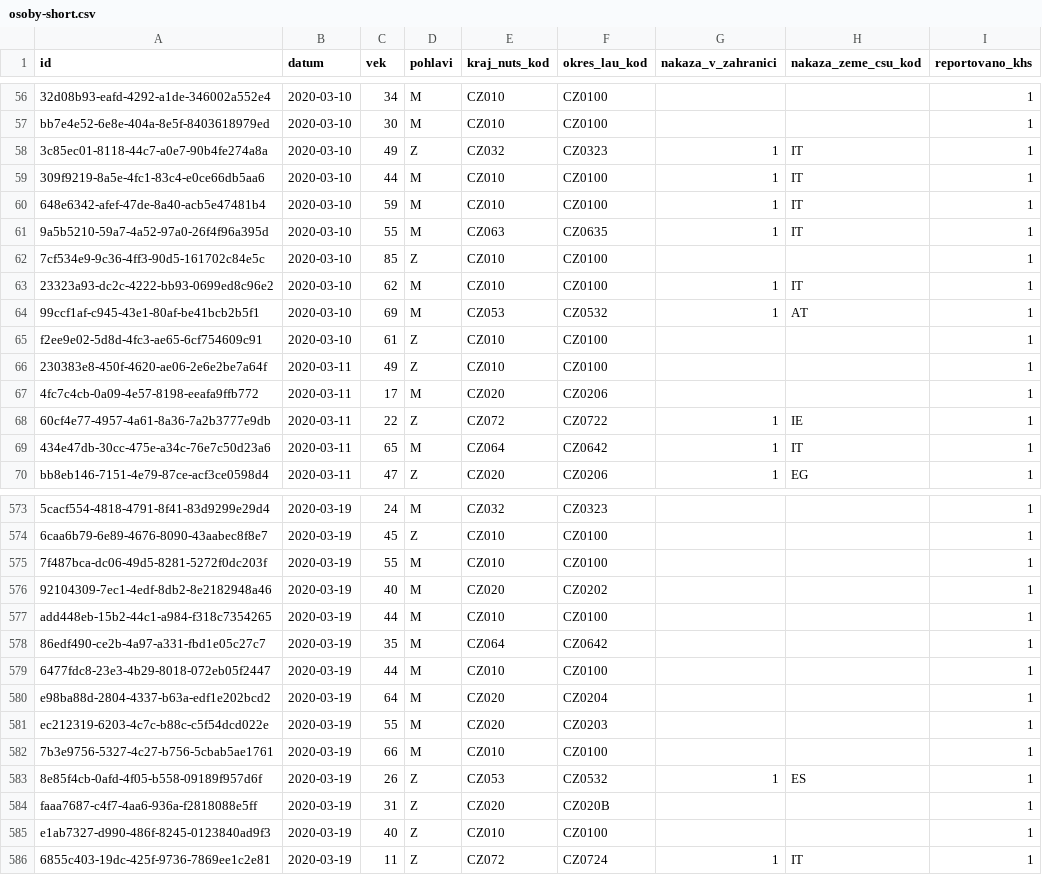
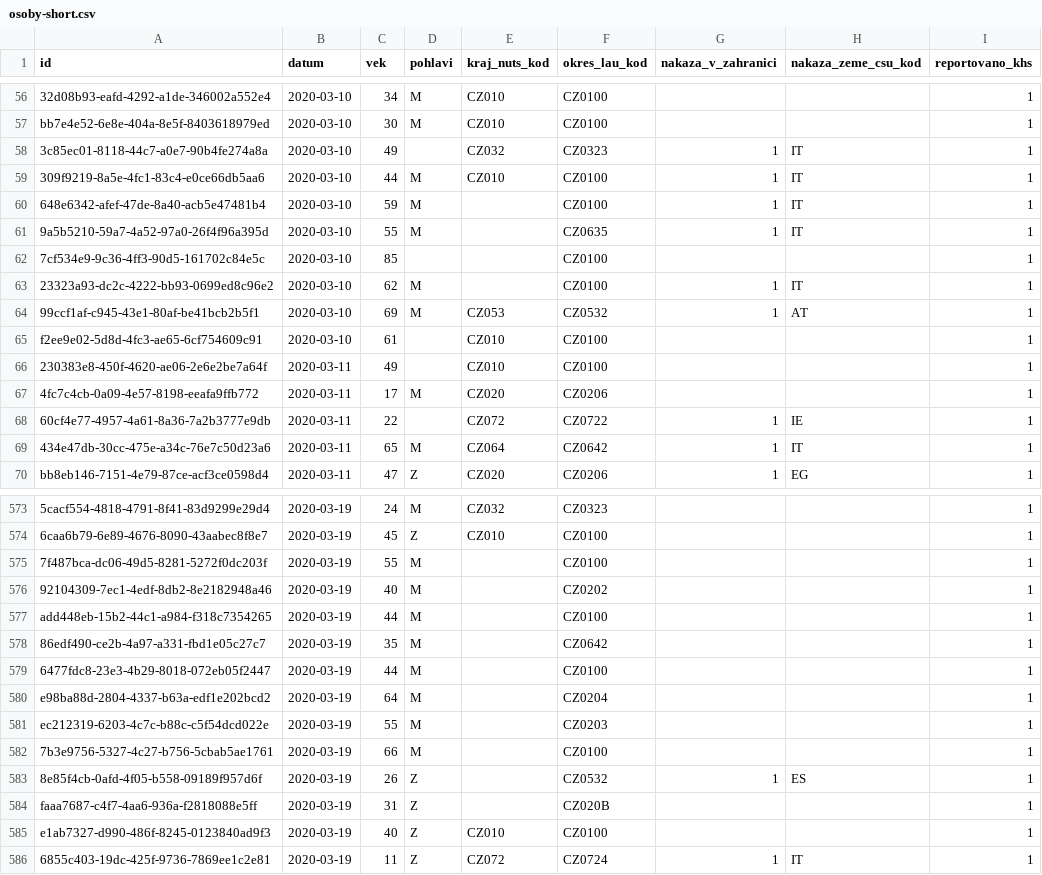
Before and after one commit to NickSettler/IOS-project-1, a CSV file: osoby-short.csv, drawn as a sheet; only a part is shown, gaps mark what is left out; the diff covers the shown part only; the diff names each change by its address in the sheet, - before the commit and + after, or states it on an @@ line.

```diff
--- a/osoby-short.csv
+++ b/osoby-short.csv
-D58 (pohlavi): Z
+D58 (pohlavi): (empty)
-E60 (kraj_nuts_kod): CZ010
+E60 (kraj_nuts_kod): (empty)
-E61 (kraj_nuts_kod): CZ063
+E61 (kraj_nuts_kod): (empty)
-D62 (pohlavi): Z
+D62 (pohlavi): (empty)
-E62:E63 (kraj_nuts_kod): CZ010
+E62:E63 (kraj_nuts_kod): (empty)
-D65:D66 (pohlavi): Z
+D65:D66 (pohlavi): (empty)
-D68 (pohlavi): Z
+D68 (pohlavi): (empty)
-E575 (kraj_nuts_kod): CZ010
+E575 (kraj_nuts_kod): (empty)
-E576 (kraj_nuts_kod): CZ020
+E576 (kraj_nuts_kod): (empty)
-E577 (kraj_nuts_kod): CZ010
+E577 (kraj_nuts_kod): (empty)
-E578 (kraj_nuts_kod): CZ064
+E578 (kraj_nuts_kod): (empty)
-E579 (kraj_nuts_kod): CZ010
+E579 (kraj_nuts_kod): (empty)
-E580:E581 (kraj_nuts_kod): CZ020
+E580:E581 (kraj_nuts_kod): (empty)
-E582 (kraj_nuts_kod): CZ010
+E582 (kraj_nuts_kod): (empty)
-E583 (kraj_nuts_kod): CZ053
+E583 (kraj_nuts_kod): (empty)
-E584 (kraj_nuts_kod): CZ020
+E584 (kraj_nuts_kod): (empty)
```
Also changed, not shown: 100 edited cells elsewhere in this file, 38 other files.
